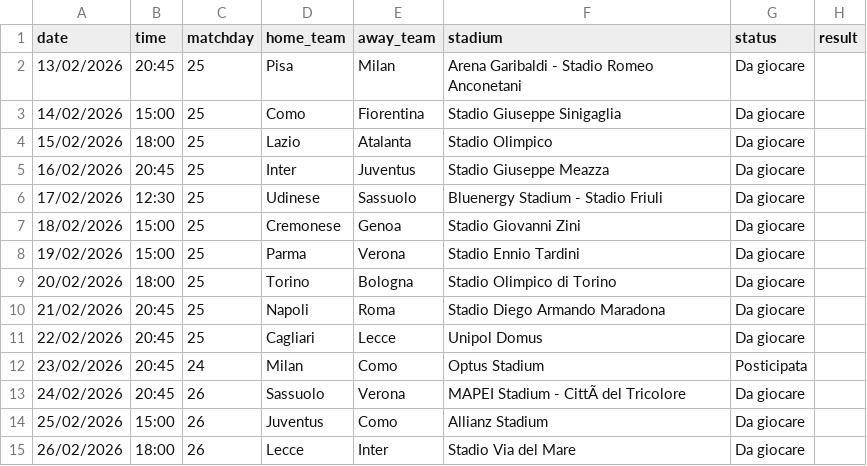
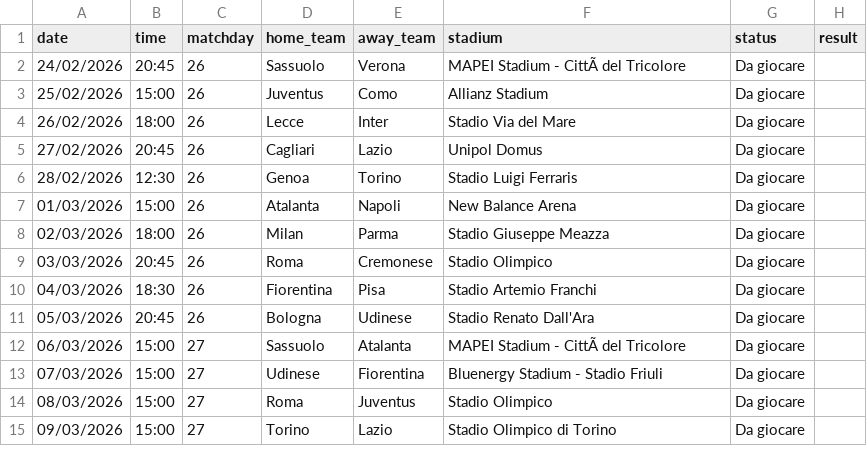
Before and after one commit to An7ony0nly/FantaUnisa, a CSV file: Implementation/src/main/webapp/resources/csv/Calendario.csv, drawn as a sheet; only a part is shown; the shorter side is filled out with more unchanged rows; the diff names each change by its address in the sheet, - before the commit and + after, or states it on an @@ line.

```diff
--- a/Implementation/src/main/webapp/resources/csv/Calendario.csv
+++ b/Implementation/src/main/webapp/resources/csv/Calendario.csv
-row 2: 13/02/2026 | 20:45 | 25 | Pisa | Milan | Arena Garibaldi - Stadio Romeo Anconetani | Da giocare
-row 3: 14/02/2026 | 15:00 | 25 | Como | Fiorentina | Stadio Giuseppe Sinigaglia | Da giocare
-row 4: 15/02/2026 | 18:00 | 25 | Lazio | Atalanta | Stadio Olimpico | Da giocare
-row 5: 16/02/2026 | 20:45 | 25 | Inter | Juventus | Stadio Giuseppe Meazza | Da giocare
-row 6: 17/02/2026 | 12:30 | 25 | Udinese | Sassuolo | Bluenergy Stadium - Stadio Friuli | Da giocare
-row 7: 18/02/2026 | 15:00 | 25 | Cremonese | Genoa | Stadio Giovanni Zini | Da giocare
-row 8: 19/02/2026 | 15:00 | 25 | Parma | Verona | Stadio Ennio Tardini | Da giocare
-row 9: 20/02/2026 | 18:00 | 25 | Torino | Bologna | Stadio Olimpico di Torino | Da giocare
-row 10: 21/02/2026 | 20:45 | 25 | Napoli | Roma | Stadio Diego Armando Maradona | Da giocare
-row 11: 22/02/2026 | 20:45 | 25 | Cagliari | Lecce | Unipol Domus | Da giocare
-row 12: 23/02/2026 | 20:45 | 24 | Milan | Como | Optus Stadium | Posticipata
```
Also changed, not shown: 1 other file.
